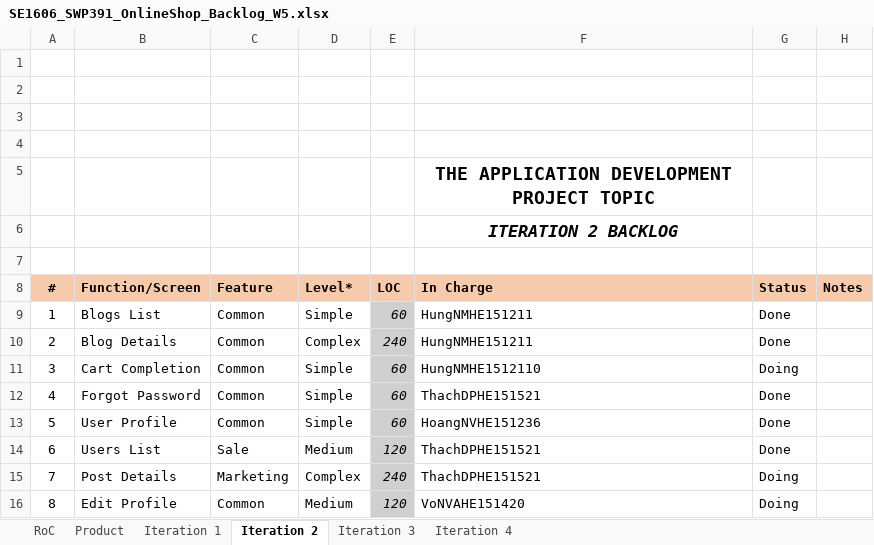
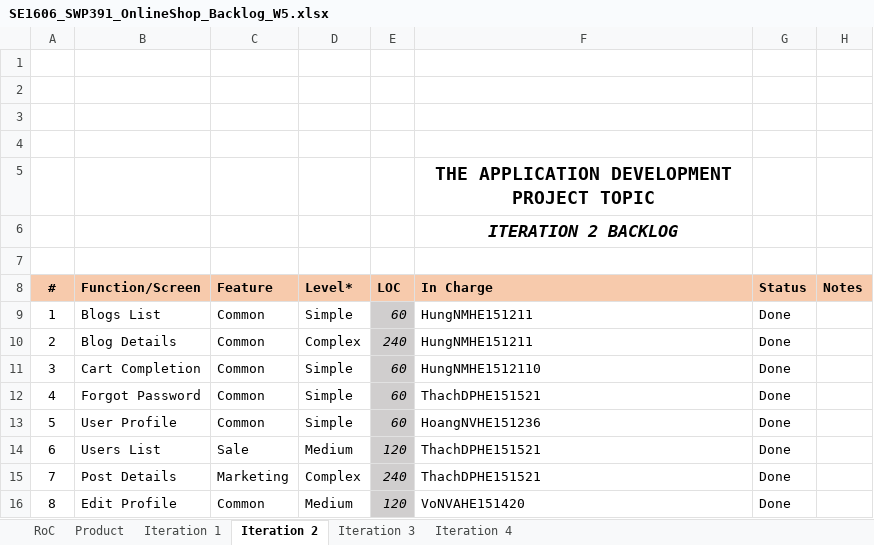
Before and after one commit to Happy-2001/SWP391, an Excel workbook: Documents/SE1606_SWP391_OnlineShop_Backlog_W5.xlsx, sheet Iteration 2, drawn as a sheet; values as stored, in another font and other column widths than the file's, no borders; charts and pictures not drawn; the diff names each change by its address in the sheet, - before the commit and + after, or states it on an @@ line.

```diff
--- a/Documents/SE1606_SWP391_OnlineShop_Backlog_W5.xlsx (sheet Iteration 2)
+++ b/Documents/SE1606_SWP391_OnlineShop_Backlog_W5.xlsx (sheet Iteration 2)
-G11 (Status): Doing
+G11 (Status): Done
-G15:G16 (Status): Doing
+G15:G16 (Status): Done
```
Also changed, not shown: sheet Iteration 3, charts or pictures, Documents/SE1606_SWP391_Online Shop_Weekly Report_W5.xlsx, 33 other files.
